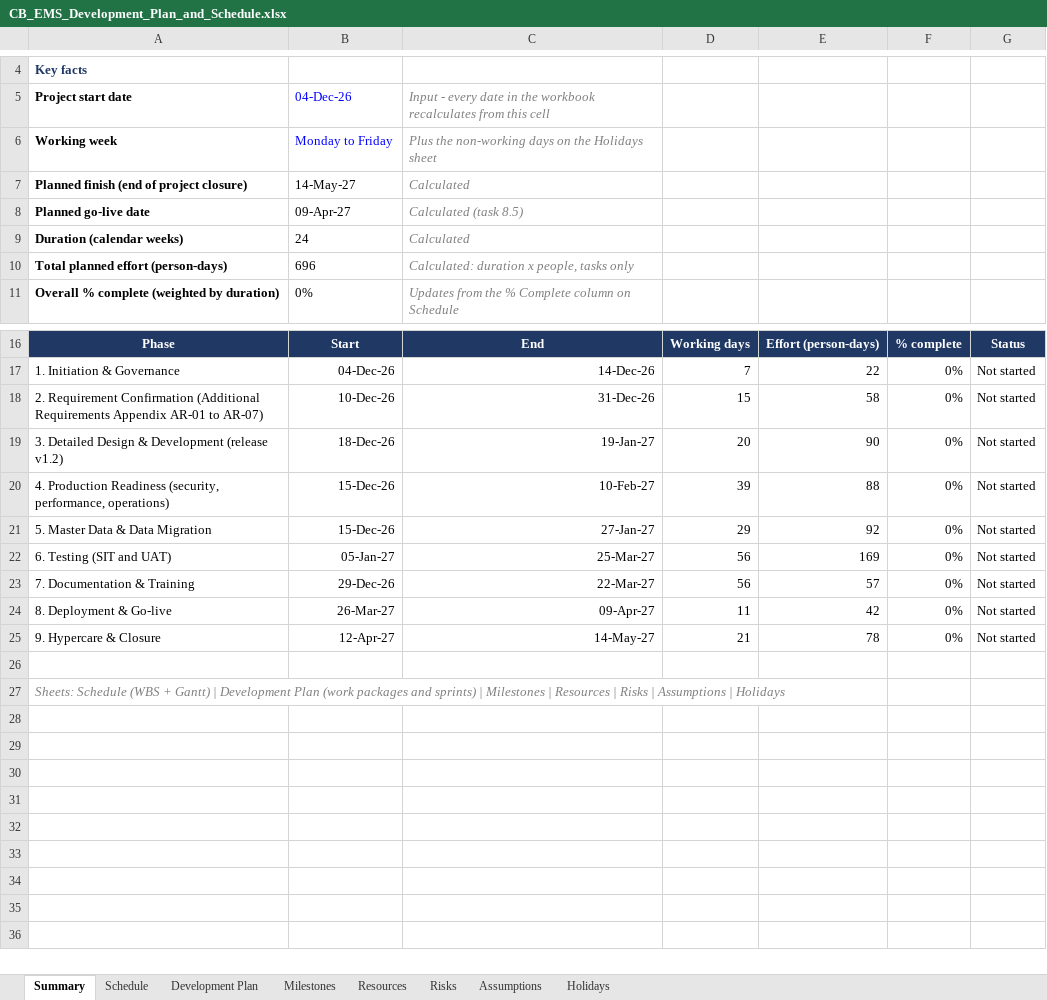
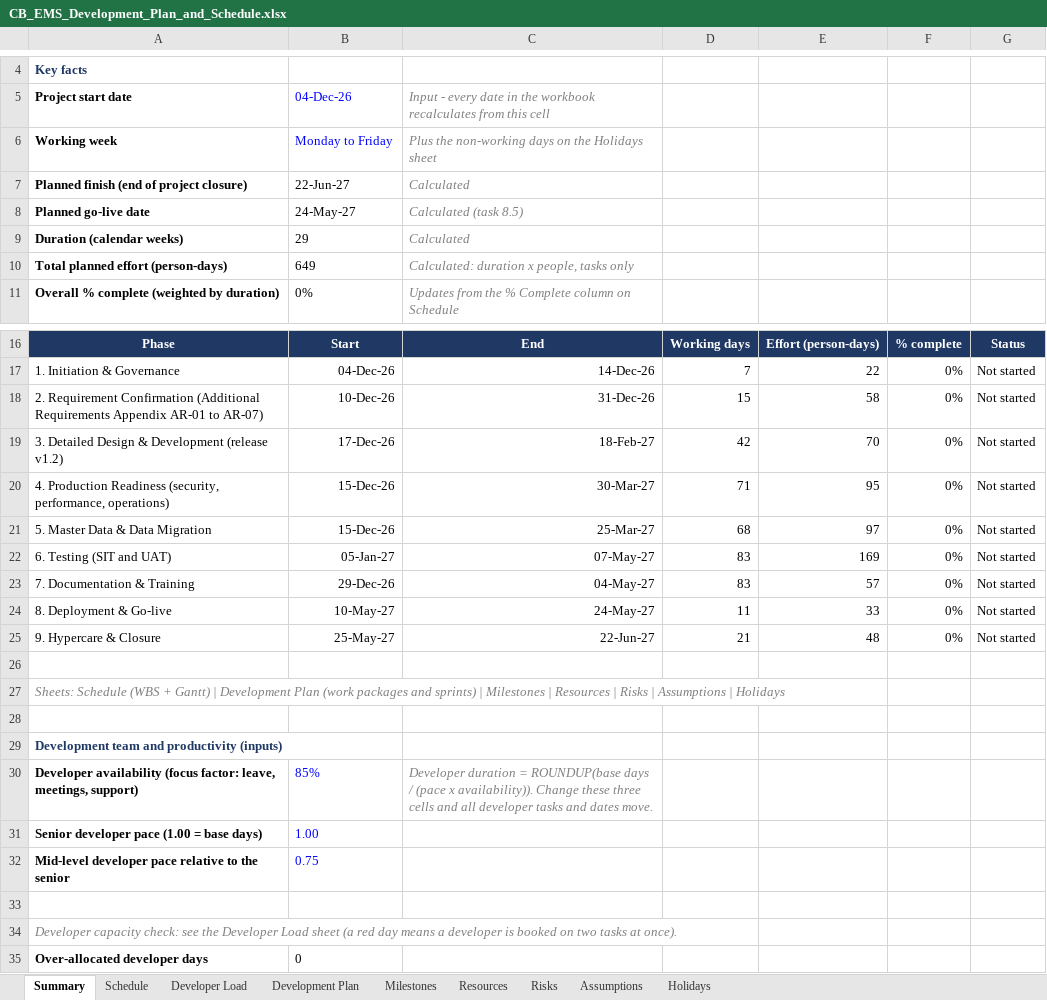
Before and after one commit to linkhant98-dev/Barcode, an Excel workbook: CB_EMS_Development_Plan_and_Schedule.xlsx, sheet Summary, drawn as a sheet; only a part is shown, gaps mark what is left out; values as stored, in another font and other column widths than the file's, no borders; the diff names each change by its address in the sheet, - before the commit and + after, or states it on an @@ line.

```diff
--- a/CB_EMS_Development_Plan_and_Schedule.xlsx (sheet Summary)
+++ b/CB_EMS_Development_Plan_and_Schedule.xlsx (sheet Summary)
+sheet tab: Developer Load
-B7: 14-May-27
+B7: 22-Jun-27
-B8: 09-Apr-27
+B8: 24-May-27
-B9: 24
+B9: 29
-B10: 696
+B10: 649
-B19: 18-Dec-26
+B19: 17-Dec-26
-C19: 19-Jan-27
+C19: 18-Feb-27
-D19: 20
+D19: 42
-E19: 90
+E19: 70
-C20: 10-Feb-27
+C20: 30-Mar-27
-D20: 39
+D20: 71
-E20: 88
+E20: 95
-C21: 27-Jan-27
+C21: 25-Mar-27
-D21: 29
+D21: 68
-E21: 92
+E21: 97
-C22: 25-Mar-27
+C22: 07-May-27
-D22:D23: 56
+D22:D23: 83
-C23: 22-Mar-27
+C23: 04-May-27
-B24: 26-Mar-27
+B24: 10-May-27
-C24: 09-Apr-27
+C24: 24-May-27
-E24: 42
+E24: 33
-B25: 12-Apr-27
+B25: 25-May-27
-C25: 14-May-27
+C25: 22-Jun-27
-E25: 78
+E25: 48
+row 28: (empty)
+row 29: Development team and productivity (inputs)
+row 30: Developer availability (focus factor: leave, meetings, support) | 85% | Developer duration = ROUNDUP(base days / (pace x availability)). Change these three cells and all developer tasks and dates move.
+row 31: Senior developer pace (1.00 = base days) | 1.00
+row 32: Mid-level developer pace relative to the senior | 0.75
+row 33: (empty)
+row 34: Developer capacity check: see the Developer Load sheet (a red day means a developer is booked on two tasks at once).
+row 35: Over-allocated developer days | 0
```
Also changed, not shown: sheet Schedule, sheet Development Plan, sheet Risks, sheet Resources, sheet Milestones, sheet Assumptions, formulas that keep their value.
